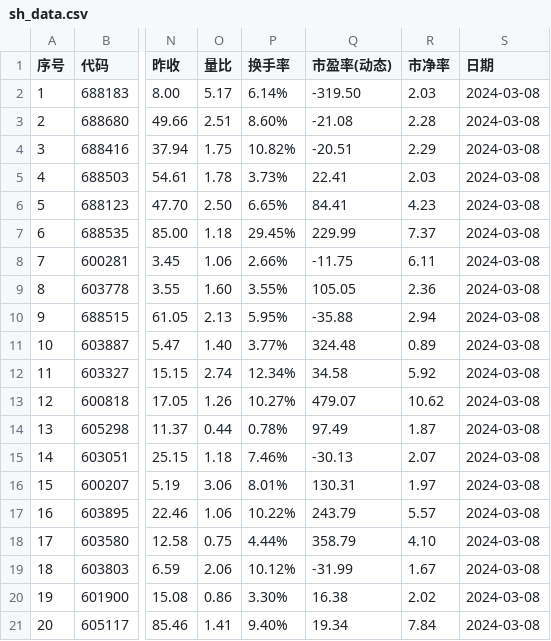
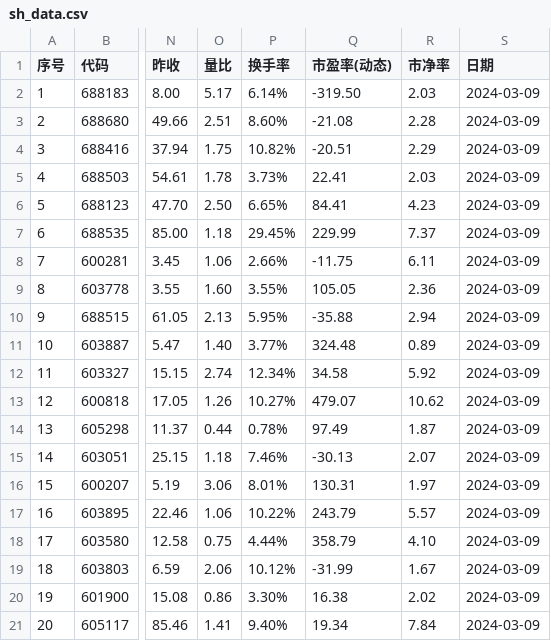
Before and after one commit to Stock-Fund/XCrawler, a CSV file: Assets/sh_data.csv, drawn as a sheet; only a part is shown, gaps mark what is left out; the diff names each change by its address in the sheet, - before the commit and + after, or states it on an @@ line.

```diff
--- a/Assets/sh_data.csv
+++ b/Assets/sh_data.csv
-S2:S21 (日期): 2024-03-08
+S2:S21 (日期): 2024-03-09
```
Also changed, not shown: 5 other files.
